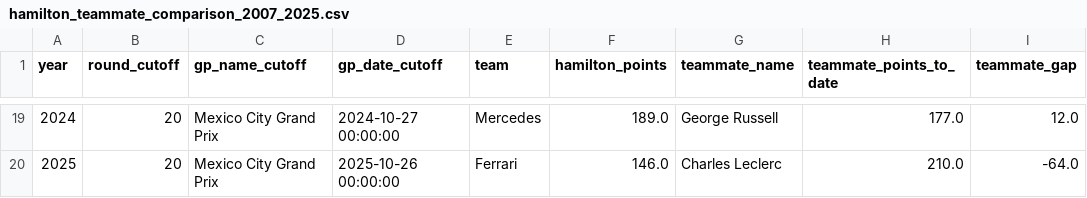
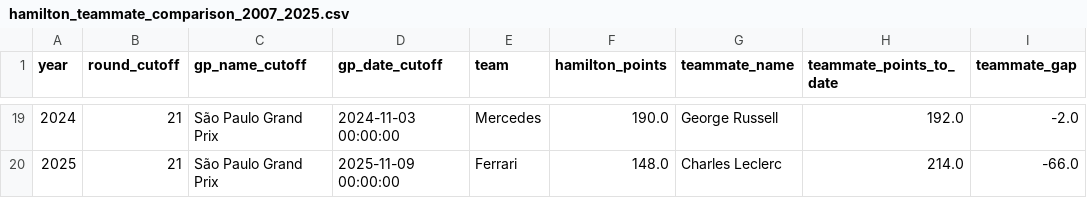
Before and after one commit to hericlibong/beautifullF1, a CSV file: projects/hamilton_midseason_tracker/outputs/hamilton_teammate_comparison_2007_2025.csv, drawn as a sheet; only a part is shown, gaps mark what is left out; the diff covers the shown part only.

```diff
--- a/projects/hamilton_midseason_tracker/outputs/hamilton_teammate_comparison_2007_2025.csv
+++ b/projects/hamilton_midseason_tracker/outputs/hamilton_teammate_comparison_2007_2025.csv
@@ -19,2 +19,2 @@ year,round_cutoff,gp_name_cutoff,gp_date_cutoff,team,hamilton_points,teammate_na
-2024,20,Mexico City Grand Prix,2024-10-27 00:00:00,Mercedes,189.0,George Russell,177.0,12.0
-2025,20,Mexico City Grand Prix,2025-10-26 00:00:00,Ferrari,146.0,Charles Leclerc,210.0,-64.0
+2024,21,São Paulo Grand Prix,2024-11-03 00:00:00,Mercedes,190.0,George Russell,192.0,-2.0
+2025,21,São Paulo Grand Prix,2025-11-09 00:00:00,Ferrari,148.0,Charles Leclerc,214.0,-66.0
```
Also changed, not shown: 36 edited cells elsewhere in this file, 18 other files.
